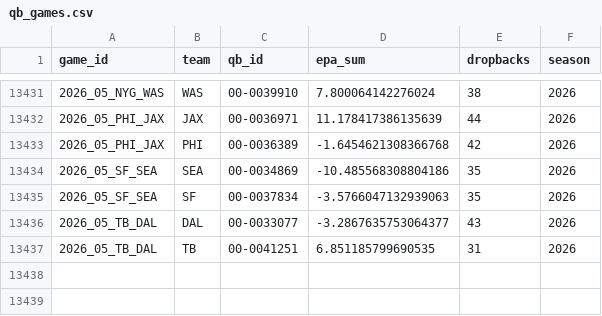
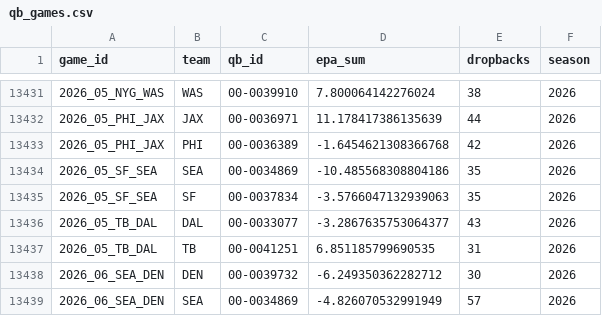
Before and after one commit to AlfredoMend/nfl-edge-board, a CSV file: data/qb_games.csv, drawn as a sheet; only a part is shown, gaps mark what is left out; the diff names each change by its address in the sheet, - before the commit and + after, or states it on an @@ line.

```diff
--- a/data/qb_games.csv
+++ b/data/qb_games.csv
+row 13438: 2026_06_SEA_DEN | DEN | 00-0039732 | -6.249350362282712 | 30 | 2026
+row 13439: 2026_06_SEA_DEN | SEA | 00-0034869 | -4.826070532991949 | 57 | 2026
```
Also changed, not shown: data/clv_log.csv, data/pick_log.csv, 17 other files.
